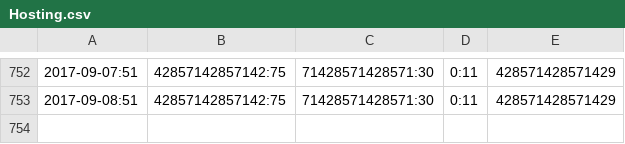
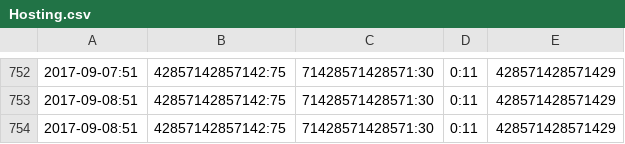
Before and after one commit to stefan-kolb/PaaSalyser, a CSV file: Reports/Hosting.csv, drawn as a sheet; only a part is shown, gaps mark what is left out; the diff names each change by its address in the sheet, - before the commit and + after, or states it on an @@ line.

```diff
--- a/Reports/Hosting.csv
+++ b/Reports/Hosting.csv
+row 754: 2017-09-08:51 | 42857142857142:75 | 71428571428571:30 | 0:11 | 428571428571429
```
Also changed, not shown: Reports/Platform.csv, Reports/Runtimes Profiles.csv, 11 other files.
